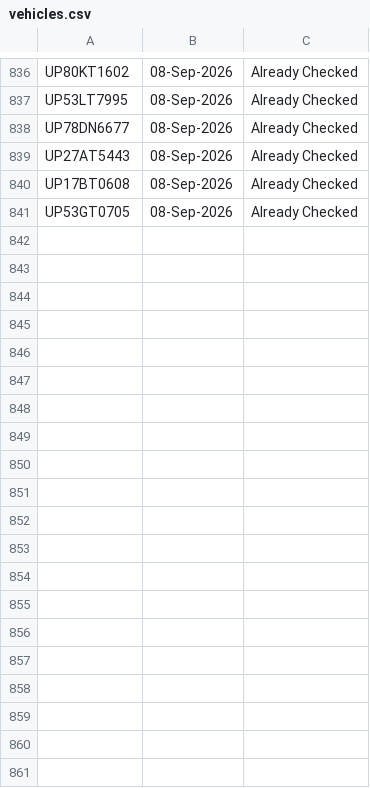
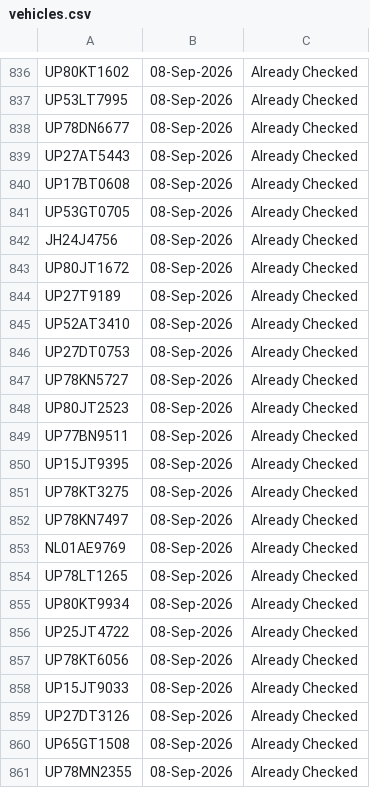
Before and after one commit to Vishal4520/TypeACheck, a CSV file: vehicles.csv, drawn as a sheet; only a part is shown, gaps mark what is left out.

Commit message:
Update vehicles.csv

```diff
--- a/vehicles.csv
+++ b/vehicles.csv
@@ -841 +841,21 @@ UP17BT0608,08-Sep-2026,Already Checked
 UP53GT0705,08-Sep-2026,Already Checked
+JH24J4756,08-Sep-2026,Already Checked
+UP80JT1672,08-Sep-2026,Already Checked
+UP27T9189,08-Sep-2026,Already Checked
+UP52AT3410,08-Sep-2026,Already Checked
+UP27DT0753,08-Sep-2026,Already Checked
+UP78KN5727,08-Sep-2026,Already Checked
+UP80JT2523,08-Sep-2026,Already Checked
+UP77BN9511,08-Sep-2026,Already Checked
+UP15JT9395,08-Sep-2026,Already Checked
+UP78KT3275,08-Sep-2026,Already Checked
+UP78KN7497,08-Sep-2026,Already Checked
+NL01AE9769,08-Sep-2026,Already Checked
+UP78LT1265,08-Sep-2026,Already Checked
+UP80KT9934,08-Sep-2026,Already Checked
+UP25JT4722,08-Sep-2026,Already Checked
+UP78KT6056,08-Sep-2026,Already Checked
+UP15JT9033,08-Sep-2026,Already Checked
+UP27DT3126,08-Sep-2026,Already Checked
+UP65GT1508,08-Sep-2026,Already Checked
+UP78MN2355,08-Sep-2026,Already Checked
```
